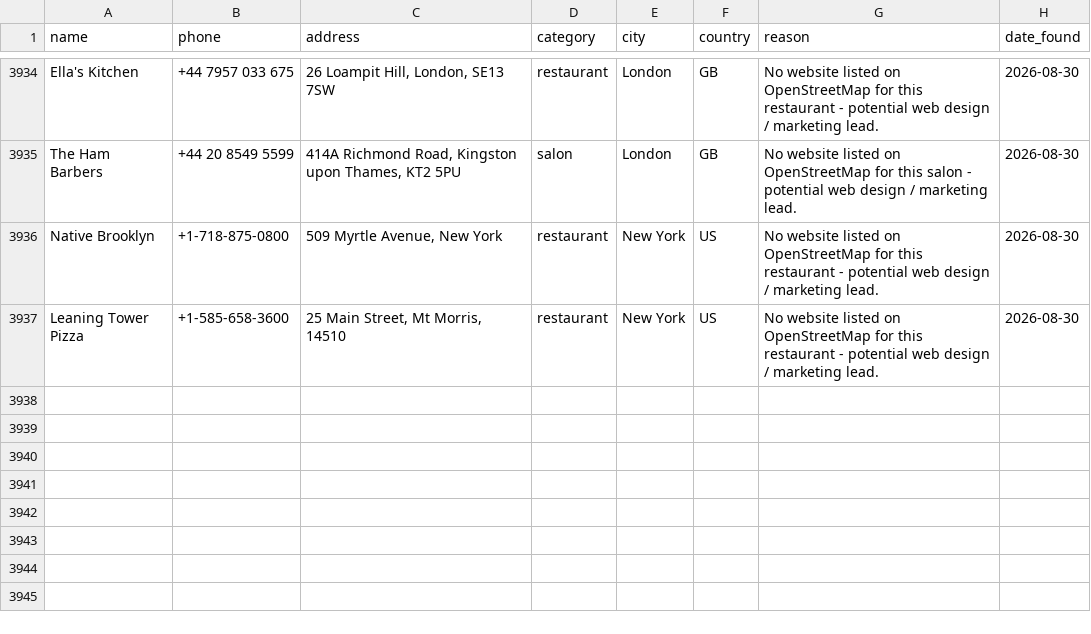
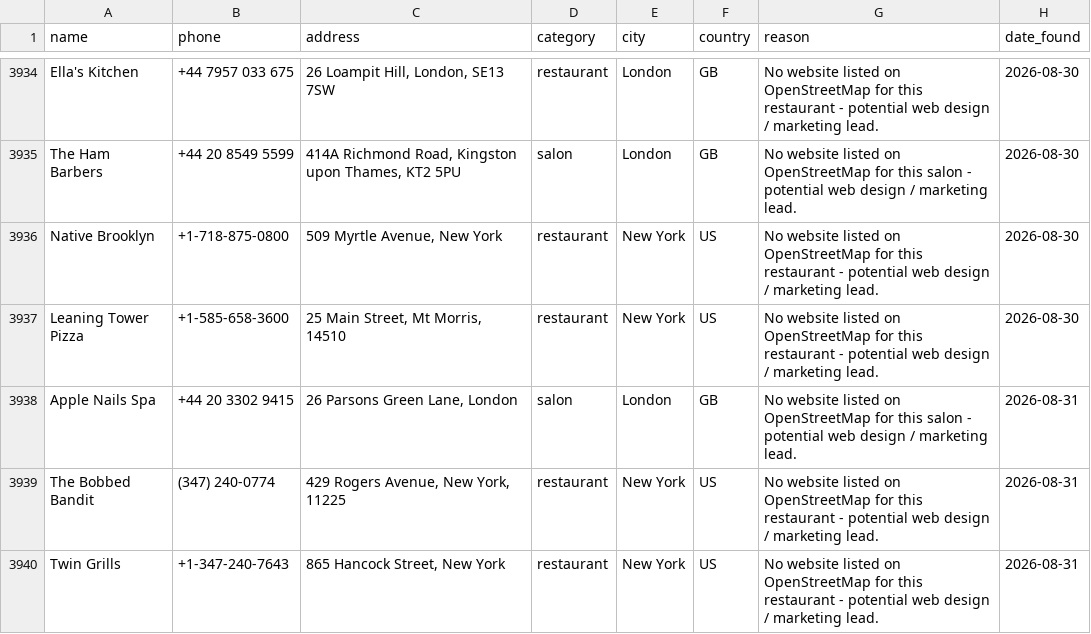
Before and after one commit to ashar-farooqui1/leads, a CSV file: data/leads_overpass.csv, drawn as a sheet; only a part is shown, gaps mark what is left out.

```diff
--- a/data/leads_overpass.csv
+++ b/data/leads_overpass.csv
@@ -3937 +3937,4 @@ Native Brooklyn,+1-718-875-0800,"509 Myrtle Avenue, New York",restaurant,New Yor
 Leaning Tower Pizza,+1-585-658-3600,"25 Main Street, Mt Morris, 14510",restaurant,New York,US,No website listed on OpenStreetMap for this restaurant - potential web design / marketing lead.,2026-08-30
+Apple Nails Spa,+44 20 3302 9415,"26 Parsons Green Lane, London",salon,London,GB,No website listed on OpenStreetMap for this salon - potential web design / marketing lead.,2026-08-31
+The Bobbed Bandit,(347) 240-0774,"429 Rogers Avenue, New York, 11225",restaurant,New York,US,No website listed on OpenStreetMap for this restaurant - potential web design / marketing lead.,2026-08-31
+Twin Grills,+1-347-240-7643,"865 Hancock Street, New York",restaurant,New York,US,No website listed on OpenStreetMap for this restaurant - potential web design / marketing lead.,2026-08-31
```
Also changed, not shown: data/leads.csv, data/leads_companies_house.csv.
